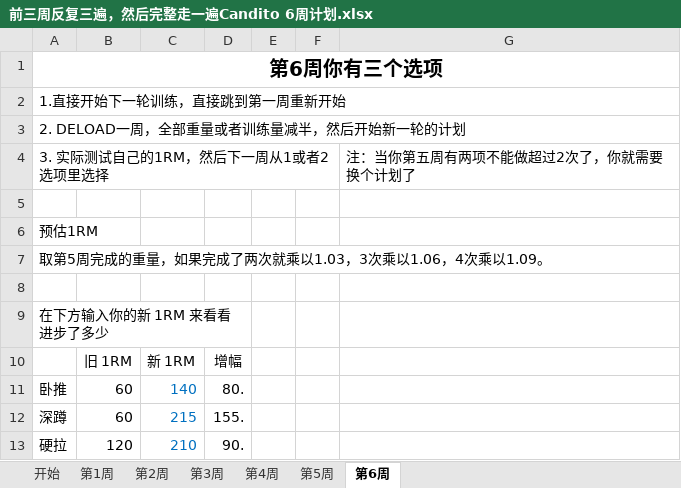
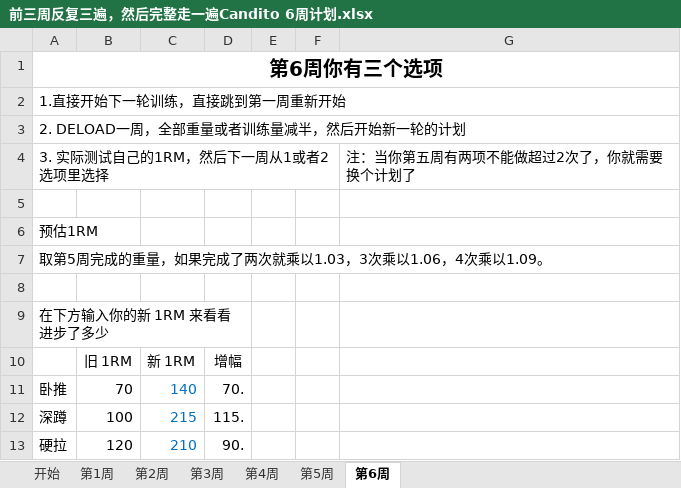
Before and after one commit to Roy-luo-yi/Plan, an Excel workbook: powerlifting/前三周反复三遍，然后完整走一遍Candito 6周计划.xlsx, sheet 第6周, drawn as a sheet; values as stored, in another font and other column widths than the file's, no borders; the diff names each change by its address in the sheet, - before the commit and + after, or states it on an @@ line.

```diff
--- a/powerlifting/前三周反复三遍，然后完整走一遍Candito 6周计划.xlsx (sheet 第6周)
+++ b/powerlifting/前三周反复三遍，然后完整走一遍Candito 6周计划.xlsx (sheet 第6周)
-B11: 60
+B11: 70
-D11: 80.
+D11: 70.
-B12: 60
+B12: 100
-D12: 155.
+D12: 115.
```
Also changed, not shown: sheet 第1周, sheet 第4周, sheet 第3周, sheet 第2周, sheet 开始, sheet 第5周, powerlifting/12周德州分割训练法.xlsx, 1 other file.
